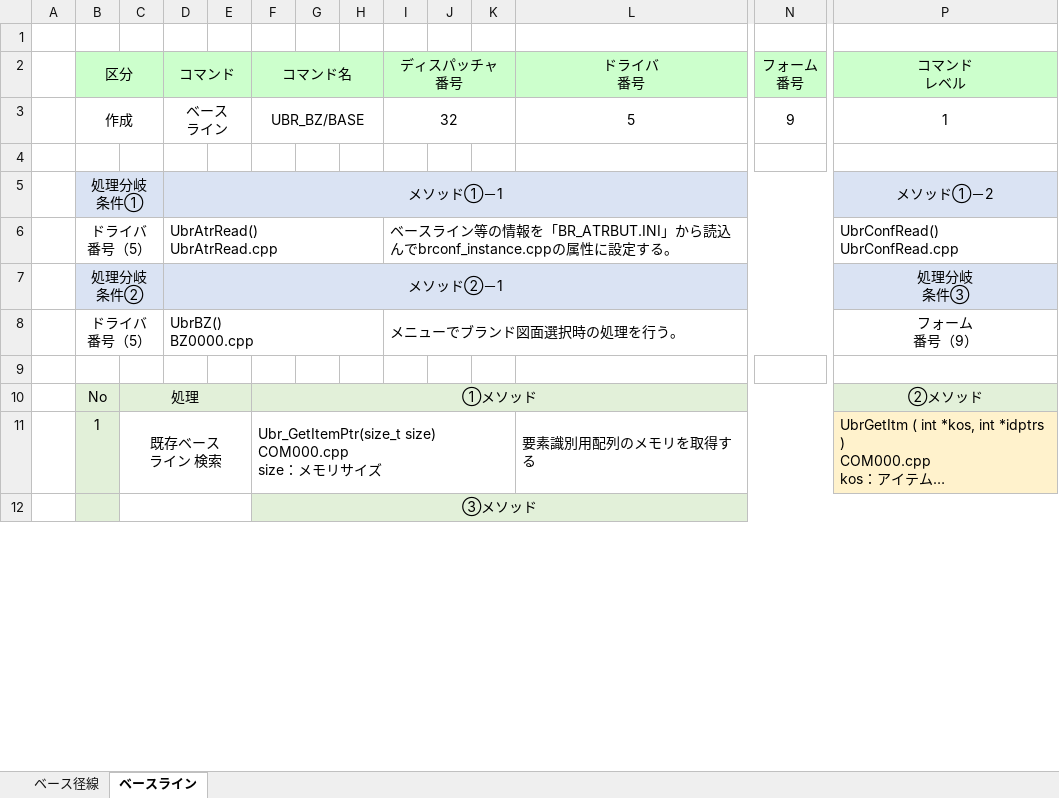
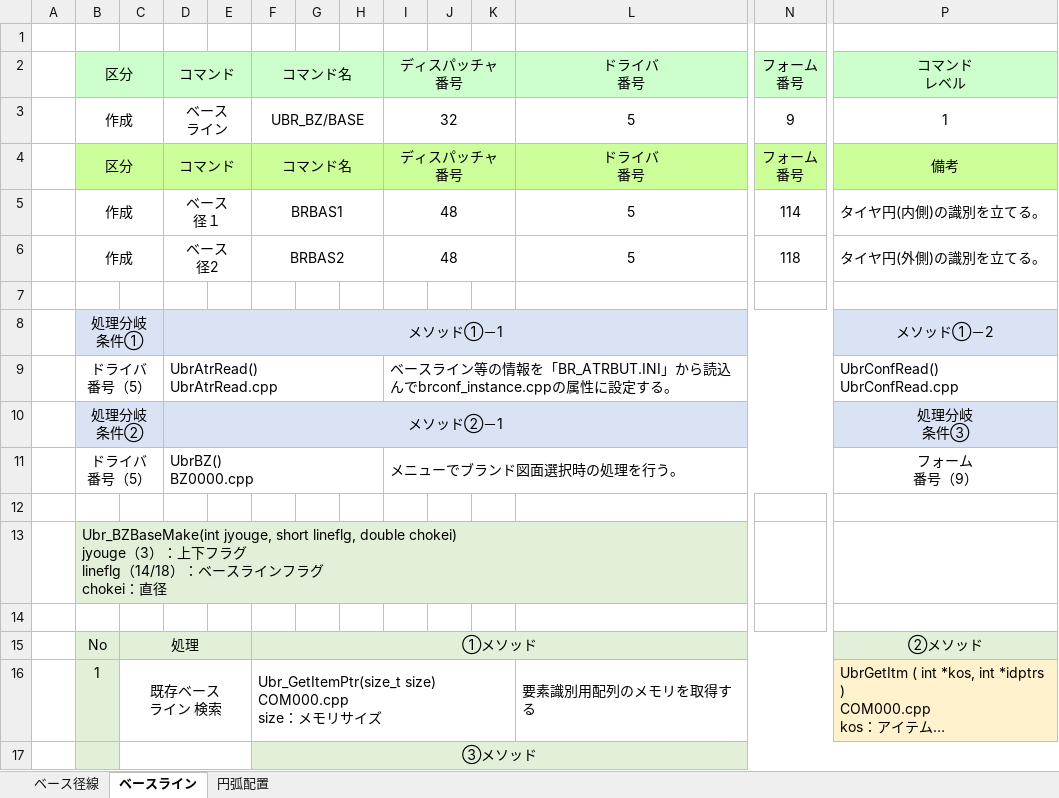
Before and after one commit to ichiro-uehara/TOYOTIRE_BRAND, an Excel workbook: 調査資料/内部資料/①円弧配列調査（平）.xlsx, sheet ベースライン, drawn as a sheet; only a part is shown, gaps mark what is left out; long unchanged cells end in …; values as stored, in another font and other column widths than the file's, no borders; charts and pictures not drawn; rows hold the shown columns only; ↵ is a line break in a cell; the diff names each change by its address in the sheet, - before the commit and + after, or states it on an @@ line.

Commit message:
[update] ベース径線・ベースライン内容修正。

```diff
--- a/調査資料/内部資料/①円弧配列調査（平）.xlsx (sheet ベースライン)
+++ b/調査資料/内部資料/①円弧配列調査（平）.xlsx (sheet ベースライン)
+sheet tab: 円弧配置
+row 4:  | 区分 |  | コマンド |  | コマンド名 |  |  | ディスパッチャ ↵ 番号 |  |  | ドライバ ↵ 番号 | フォーム ↵ 番号 | 備考
+row 5:  | 作成 |  | ベース ↵ 径１ |  | BRBAS1 |  |  | 48 |  |  | 5 | 114 | タイヤ円(内側)の識別を立てる。
+row 6:  | 作成 |  | ベース ↵ 径2 |  | BRBAS2 |  |  | 48 |  |  | 5 | 118 | タイヤ円(外側)の識別を立てる。
+row 12: (empty)
+row 13:  | Ubr_BZBaseMake(int jyouge, short lineflg, double chokei) ↵ jyouge（3）：上下フラグ ↵ lineflg（14/18）：ベースラインフラグ ↵ chokei：直径
```
Also changed, not shown: sheet ベース径線, charts or pictures.
